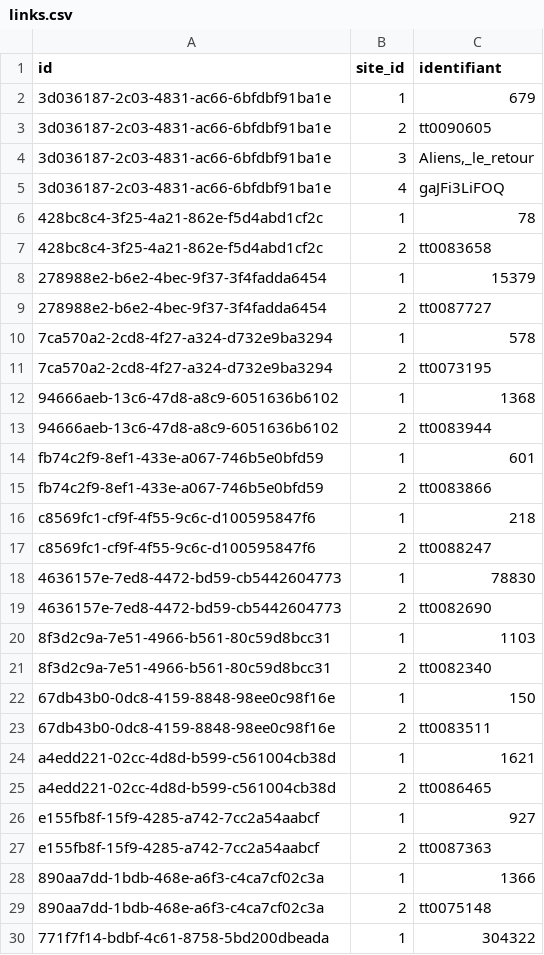
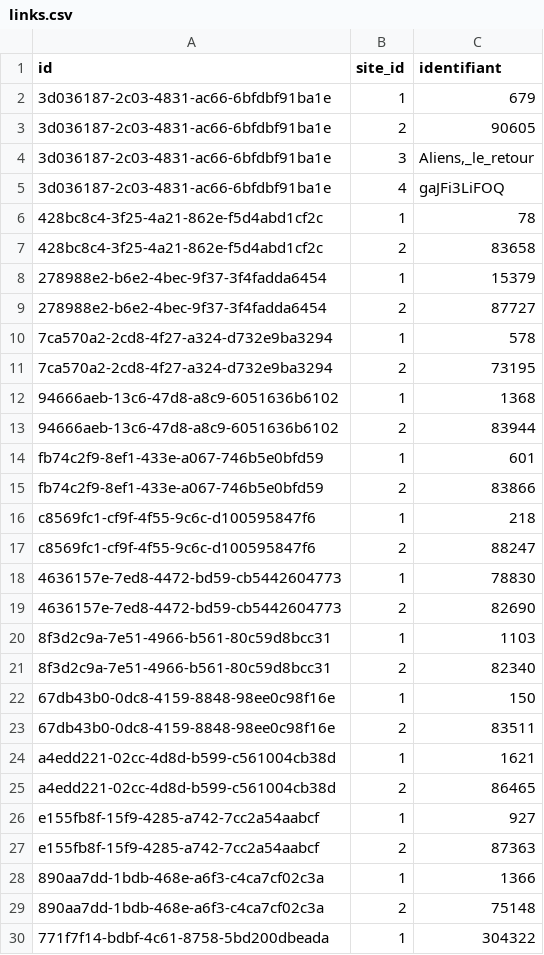
Before and after one commit to medina474/cinema-supabase, a CSV file: data/links.csv, drawn as a sheet; only a part is shown; the diff covers the shown part only.

```diff
--- a/data/links.csv
+++ b/data/links.csv
@@ -2,3 +2,3 @@
 3d036187-2c03-4831-ac66-6bfdbf91ba1e,1,679
-3d036187-2c03-4831-ac66-6bfdbf91ba1e,2,tt0090605
+3d036187-2c03-4831-ac66-6bfdbf91ba1e,2,90605
 3d036187-2c03-4831-ac66-6bfdbf91ba1e,3,"Aliens,_le_retour"
@@ -6,25 +6,25 @@
 428bc8c4-3f25-4a21-862e-f5d4abd1cf2c,1,78
-428bc8c4-3f25-4a21-862e-f5d4abd1cf2c,2,tt0083658
+428bc8c4-3f25-4a21-862e-f5d4abd1cf2c,2,83658
 278988e2-b6e2-4bec-9f37-3f4fadda6454,1,15379
-278988e2-b6e2-4bec-9f37-3f4fadda6454,2,tt0087727
+278988e2-b6e2-4bec-9f37-3f4fadda6454,2,87727
 7ca570a2-2cd8-4f27-a324-d732e9ba3294,1,578
-7ca570a2-2cd8-4f27-a324-d732e9ba3294,2,tt0073195
+7ca570a2-2cd8-4f27-a324-d732e9ba3294,2,73195
 94666aeb-13c6-47d8-a8c9-6051636b6102,1,1368
-94666aeb-13c6-47d8-a8c9-6051636b6102,2,tt0083944
+94666aeb-13c6-47d8-a8c9-6051636b6102,2,83944
 fb74c2f9-8ef1-433e-a067-746b5e0bfd59,1,601
-fb74c2f9-8ef1-433e-a067-746b5e0bfd59,2,tt0083866
+fb74c2f9-8ef1-433e-a067-746b5e0bfd59,2,83866
 c8569fc1-cf9f-4f55-9c6c-d100595847f6,1,218
-c8569fc1-cf9f-4f55-9c6c-d100595847f6,2,tt0088247
+c8569fc1-cf9f-4f55-9c6c-d100595847f6,2,88247
 4636157e-7ed8-4472-bd59-cb5442604773,1,78830
-4636157e-7ed8-4472-bd59-cb5442604773,2,tt0082690
+4636157e-7ed8-4472-bd59-cb5442604773,2,82690
 8f3d2c9a-7e51-4966-b561-80c59d8bcc31,1,1103
-8f3d2c9a-7e51-4966-b561-80c59d8bcc31,2,tt0082340
+8f3d2c9a-7e51-4966-b561-80c59d8bcc31,2,82340
 67db43b0-0dc8-4159-8848-98ee0c98f16e,1,150
-67db43b0-0dc8-4159-8848-98ee0c98f16e,2,tt0083511
+67db43b0-0dc8-4159-8848-98ee0c98f16e,2,83511
 a4edd221-02cc-4d8d-b599-c561004cb38d,1,1621
-a4edd221-02cc-4d8d-b599-c561004cb38d,2,tt0086465
+a4edd221-02cc-4d8d-b599-c561004cb38d,2,86465
 e155fb8f-15f9-4285-a742-7cc2a54aabcf,1,927
-e155fb8f-15f9-4285-a742-7cc2a54aabcf,2,tt0087363
+e155fb8f-15f9-4285-a742-7cc2a54aabcf,2,87363
 890aa7dd-1bdb-468e-a6f3-c4ca7cf02c3a,1,1366
-890aa7dd-1bdb-468e-a6f3-c4ca7cf02c3a,2,tt0075148
+890aa7dd-1bdb-468e-a6f3-c4ca7cf02c3a,2,75148
 771f7f14-bdbf-4c61-8758-5bd200dbeada,1,304322
```
Also changed, not shown: 97 edited cells elsewhere in this file, 2 other files.
